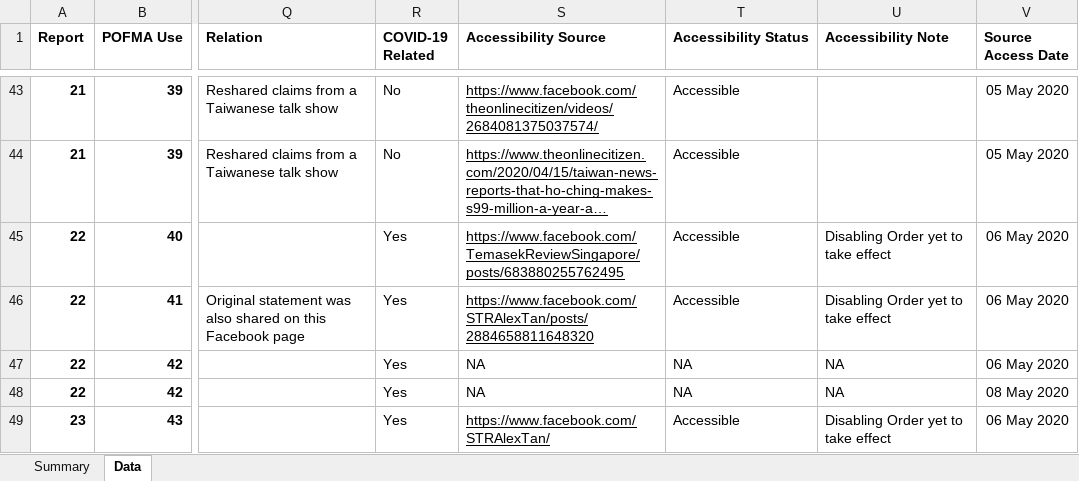
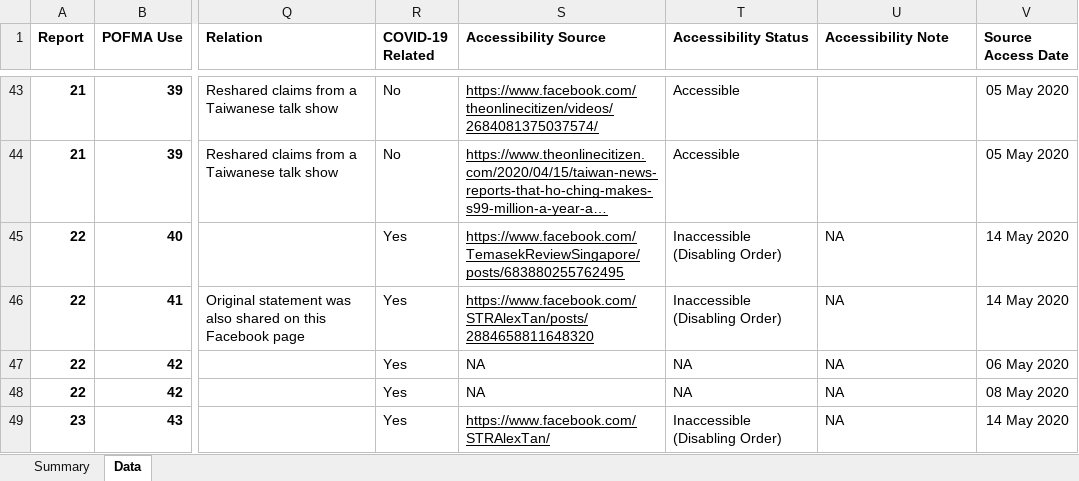
Before and after one commit to flyingkai/POFMAed, an Excel workbook: POFMA'ed Dataset.xlsx, sheet Data, drawn as a sheet; only a part is shown, gaps mark what is left out; long unchanged cells end in …; values as stored, in another font and other column widths than the file's, no borders; the diff covers the shown part only; the diff names each change by its address in the sheet, - before the commit and + after, or states it on an @@ line.

```diff
--- a/POFMA'ed Dataset.xlsx (sheet Data)
+++ b/POFMA'ed Dataset.xlsx (sheet Data)
-T45:T46 (Accessibility Status): Accessible
+T45:T46 (Accessibility Status): Inaccessible (Disabling Order)
-U45:U46 (Accessibility Note): Disabling Order yet to take effect
+U45:U46 (Accessibility Note): NA
-V45:V46 (Source Access Date): 06 May 2020
+V45:V46 (Source Access Date): 14 May 2020
-T49 (Accessibility Status): Accessible
+T49 (Accessibility Status): Inaccessible (Disabling Order)
-U49 (Accessibility Note): Disabling Order yet to take effect
+U49 (Accessibility Note): NA
-V49 (Source Access Date): 06 May 2020
+V49 (Source Access Date): 14 May 2020
```
Also changed, not shown: 2 added rows and 9 edited cells elsewhere in this sheet, sheet Summary, charts or pictures, 3 other files.
